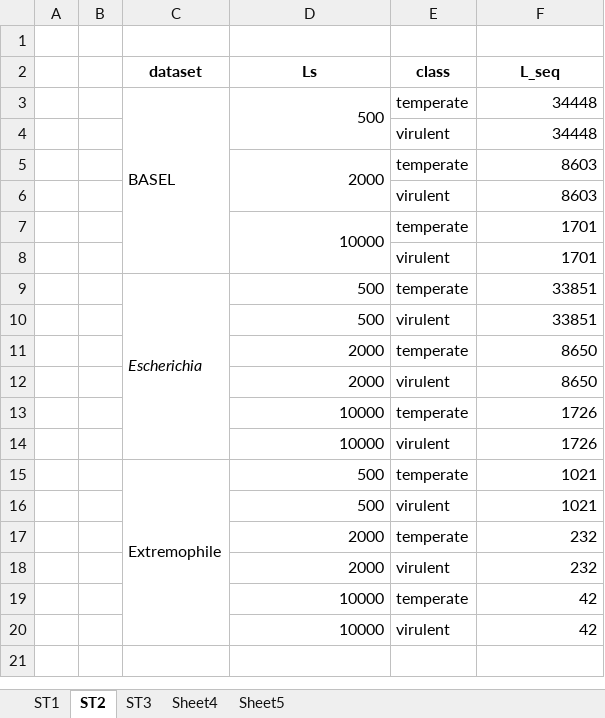
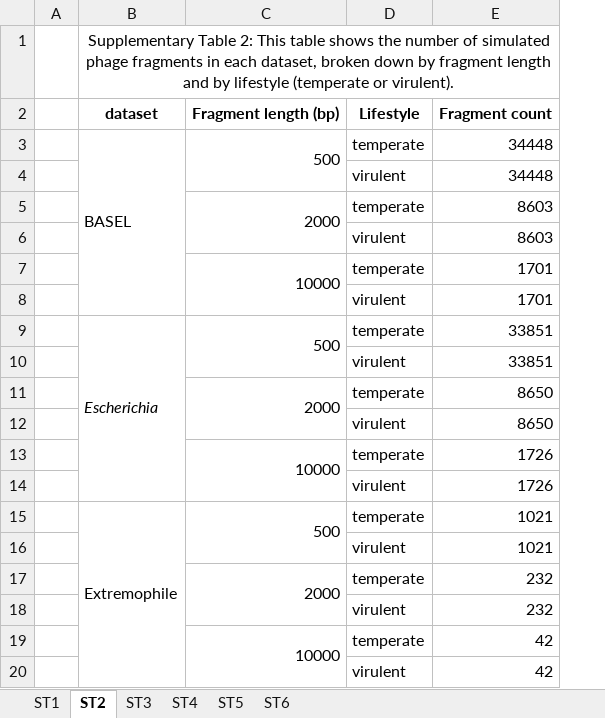
Before and after one commit to nbrg-ppcu/PhaStyle, an Excel workbook: assets/SupplementaryTables.xlsx, sheet ST2, drawn as a sheet; values as stored, in another font and other column widths than the file's, no borders; charts and pictures not drawn; removed rows and columns are numbered as before the commit, all else as after; the diff names each change by its address in the sheet, - before the commit and + after, or states it on an @@ line.

```diff
--- a/assets/SupplementaryTables.xlsx (sheet ST2)
+++ b/assets/SupplementaryTables.xlsx (sheet ST2)
-sheet tab: Sheet4
+sheet tab: ST4
-sheet tab: Sheet5
+sheet tab: ST5
+sheet tab: ST6
-column B, empty
-B1: (empty)
+B1: Supplementary Table 2: This table shows the number of simulated phage fragments in each dataset, broken down by fragment length and by lifestyle (temperate or virulent).
+B1:E1 merged
-row 2:  |  | dataset | Ls | class | L_seq
+row 2:  | dataset | Fragment length (bp) | Lifestyle | Fragment count
+C9:C10 merged
-C10: 500
+C10: (empty)
+C11:C12 merged
-C12: 2000
+C12: (empty)
+C13:C14 merged
-C14: 10000
+C14: (empty)
+C15:C16 merged
-C16: 500
+C16: (empty)
+C17:C18 merged
-C18: 2000
+C18: (empty)
+C19:C20 merged
-C20: 10000
+C20: (empty)
```
Also changed, not shown: sheet ST4, sheet ST3, charts or pictures.
